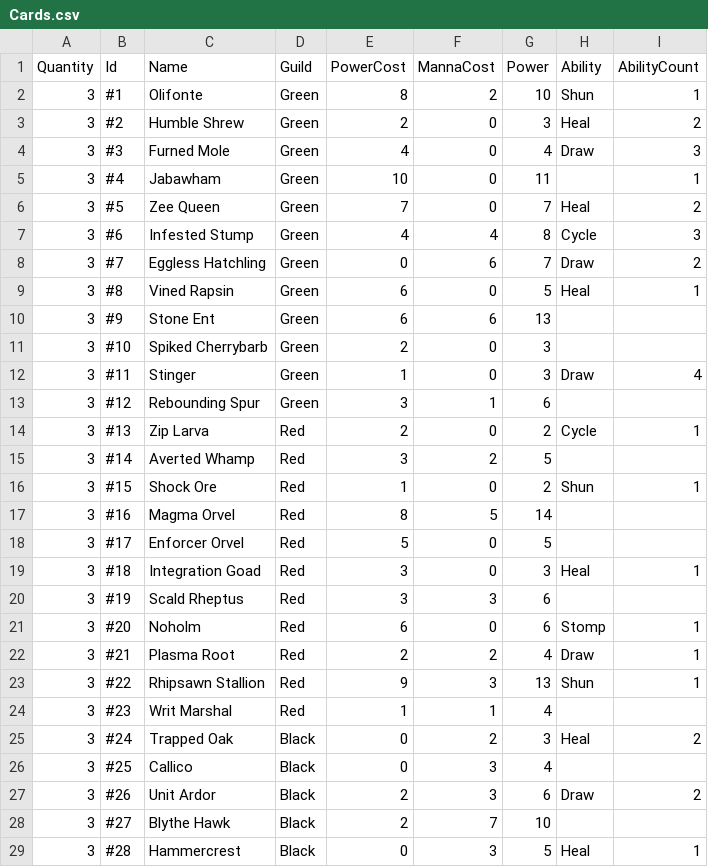
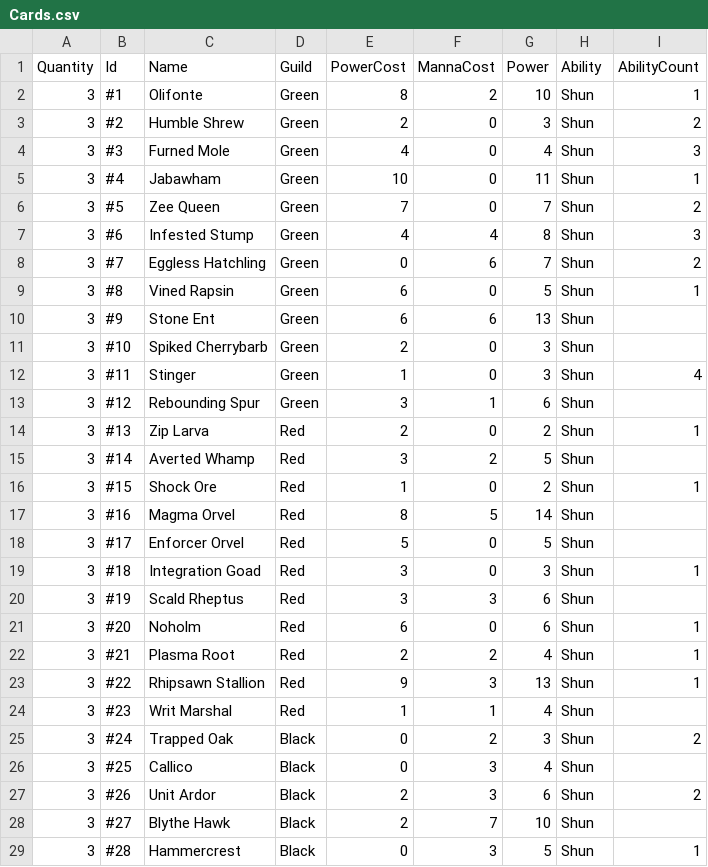
Before and after one commit to creepyLANguy/MechsAndMagesPrototype, a CSV file: Cards.csv, drawn as a sheet; only a part is shown; the diff covers the shown part only.

Commit message:
Fixed shun logic for empty hand.

```diff
--- a/Cards.csv
+++ b/Cards.csv
@@ -2,28 +2,28 @@
 3,#1,Olifonte,Green,8,2,10,Shun,1
-3,#2,Humble Shrew,Green,2,0,3,Heal,2
-3,#3,Furned Mole,Green,4,0,4,Draw,3
-3,#4,Jabawham,Green,10,0,11,,1
-3,#5,Zee Queen,Green,7,0,7,Heal,2
-3,#6,Infested Stump,Green,4,4,8,Cycle,3
-3,#7,Eggless Hatchling,Green,0,6,7,Draw,2
-3,#8,Vined Rapsin,Green,6,0,5,Heal,1
-3,#9,Stone Ent,Green,6,6,13,,
-3,#10,Spiked Cherrybarb,Green,2,0,3,,
-3,#11,Stinger,Green,1,0,3,Draw,4
-3,#12,Rebounding Spur,Green,3,1,6,,
-3,#13,Zip Larva,Red,2,0,2,Cycle,1
-3,#14,Averted Whamp,Red,3,2,5,,
+3,#2,Humble Shrew,Green,2,0,3,Shun,2
+3,#3,Furned Mole,Green,4,0,4,Shun,3
+3,#4,Jabawham,Green,10,0,11,Shun,1
+3,#5,Zee Queen,Green,7,0,7,Shun,2
+3,#6,Infested Stump,Green,4,4,8,Shun,3
+3,#7,Eggless Hatchling,Green,0,6,7,Shun,2
+3,#8,Vined Rapsin,Green,6,0,5,Shun,1
+3,#9,Stone Ent,Green,6,6,13,Shun,
+3,#10,Spiked Cherrybarb,Green,2,0,3,Shun,
+3,#11,Stinger,Green,1,0,3,Shun,4
+3,#12,Rebounding Spur,Green,3,1,6,Shun,
+3,#13,Zip Larva,Red,2,0,2,Shun,1
+3,#14,Averted Whamp,Red,3,2,5,Shun,
 3,#15,Shock Ore,Red,1,0,2,Shun,1
-3,#16,Magma Orvel,Red,8,5,14,,
-3,#17,Enforcer Orvel,Red,5,0,5,,
-3,#18,Integration Goad,Red,3,0,3,Heal,1
-3,#19,Scald Rheptus,Red,3,3,6,,
-3,#20,Noholm ,Red,6,0,6,Stomp,1
-3,#21,Plasma Root,Red,2,2,4,Draw,1
+3,#16,Magma Orvel,Red,8,5,14,Shun,
+3,#17,Enforcer Orvel,Red,5,0,5,Shun,
+3,#18,Integration Goad,Red,3,0,3,Shun,1
+3,#19,Scald Rheptus,Red,3,3,6,Shun,
+3,#20,Noholm ,Red,6,0,6,Shun,1
+3,#21,Plasma Root,Red,2,2,4,Shun,1
 3,#22,Rhipsawn Stallion,Red,9,3,13,Shun,1
-3,#23,Writ Marshal,Red,1,1,4,,
-3,#24,Trapped Oak,Black,0,2,3,Heal,2
-3,#25,Callico,Black,0,3,4,,
-3,#26,Unit Ardor,Black,2,3,6,Draw,2
-3,#27,Blythe Hawk,Black,2,7,10,,
-3,#28,Hammercrest,Black,0,3,5,Heal,1
+3,#23,Writ Marshal,Red,1,1,4,Shun,
+3,#24,Trapped Oak,Black,0,2,3,Shun,2
+3,#25,Callico,Black,0,3,4,Shun,
+3,#26,Unit Ardor,Black,2,3,6,Shun,2
+3,#27,Blythe Hawk,Black,2,7,10,Shun,
+3,#28,Hammercrest,Black,0,3,5,Shun,1
```
Also changed, not shown: 16 edited cells elsewhere in this file, 4 other files.
